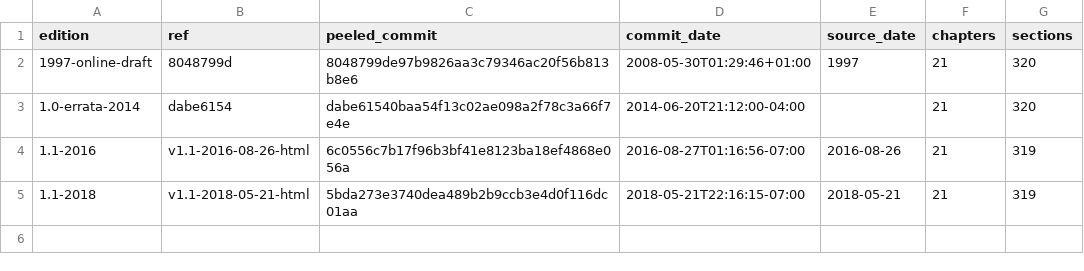
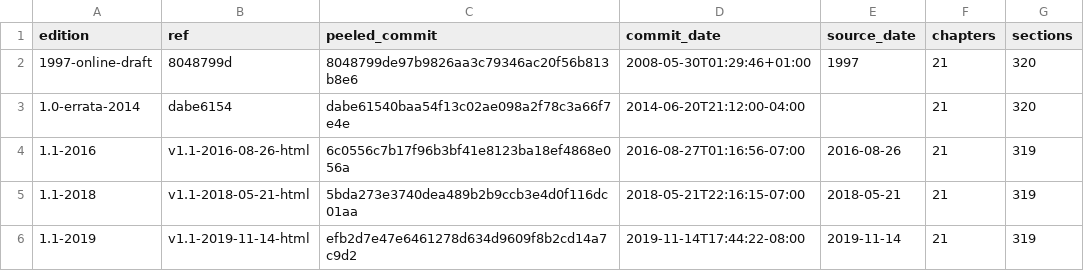
Before and after one commit to int19h/jbocirvei, a CSV file: _meta/cll/editions.csv, drawn as a sheet; the diff names each change by its address in the sheet, - before the commit and + after, or states it on an @@ line.

Commit message:
cll: render 1.1-2019
Source: cll
Source-Id: cll=1.1-2019
Event: render
Time-Confidence: exact
Source-Date: 2019-11-14
Edition: 1.1-2019
Renderer: cll/1

```diff
--- a/_meta/cll/editions.csv
+++ b/_meta/cll/editions.csv
+row 6: 1.1-2019 | v1.1-2019-11-14-html | efb2d7e47e6461278d634d9609f8b2cd14a7c9d2 | 2019-11-14T17:44:22-08:00 | 2019-11-14 | 21 | 319
```
Also changed, not shown: 22 other files.
